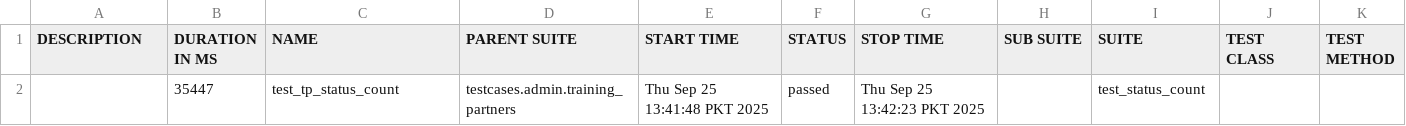
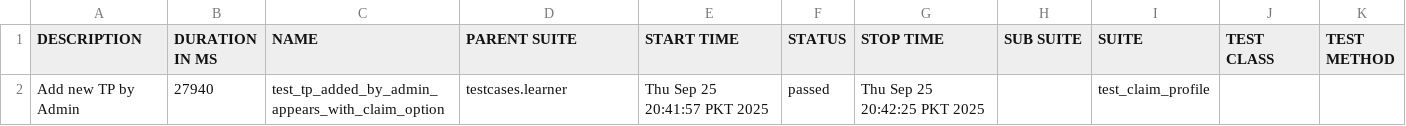
Before and after one commit to FareenaImran/fyc_playwright_tests, a CSV file: reports/allure-report/data/suites.csv, drawn as a sheet; removed rows and columns are numbered as before the commit, all else as after; the diff names each change by its address in the sheet, - before the commit and + after, or states it on an @@ line.

Commit message:
test_tp_added_by_admin_appears_with_claim_option

```diff
--- a/reports/allure-report/data/suites.csv
+++ b/reports/allure-report/data/suites.csv
-row 2:  | 35447 | test_tp_status_count | testcases.admin.training_partners | Thu Sep 25 13:41:48 PKT 2025 | passed | Thu Sep 25 13:42:23 PKT 2025 |  | test_status_count
+row 2: Add new TP by Admin | 27940 | test_tp_added_by_admin_appears_with_claim_option | testcases.learner | Thu Sep 25 20:41:57 PKT 2025 | passed | Thu Sep 25 20:42:25 PKT 2025 |  | test_claim_profile
```
Also changed, not shown: 43 other files.
